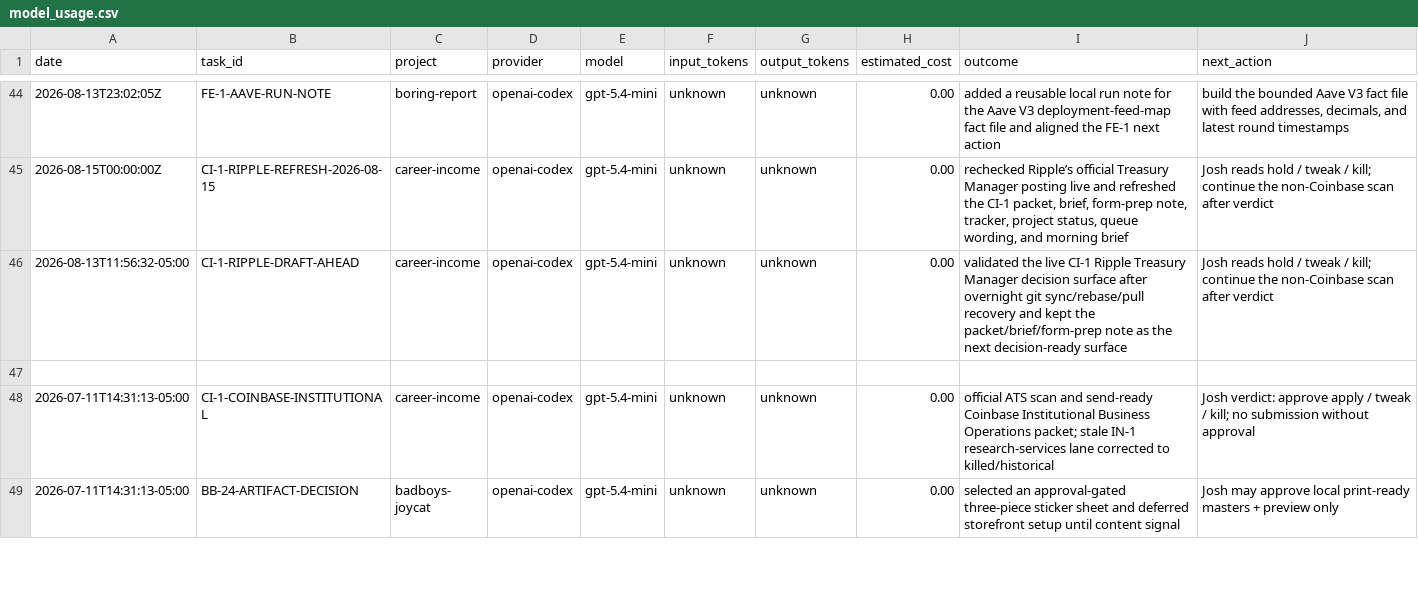
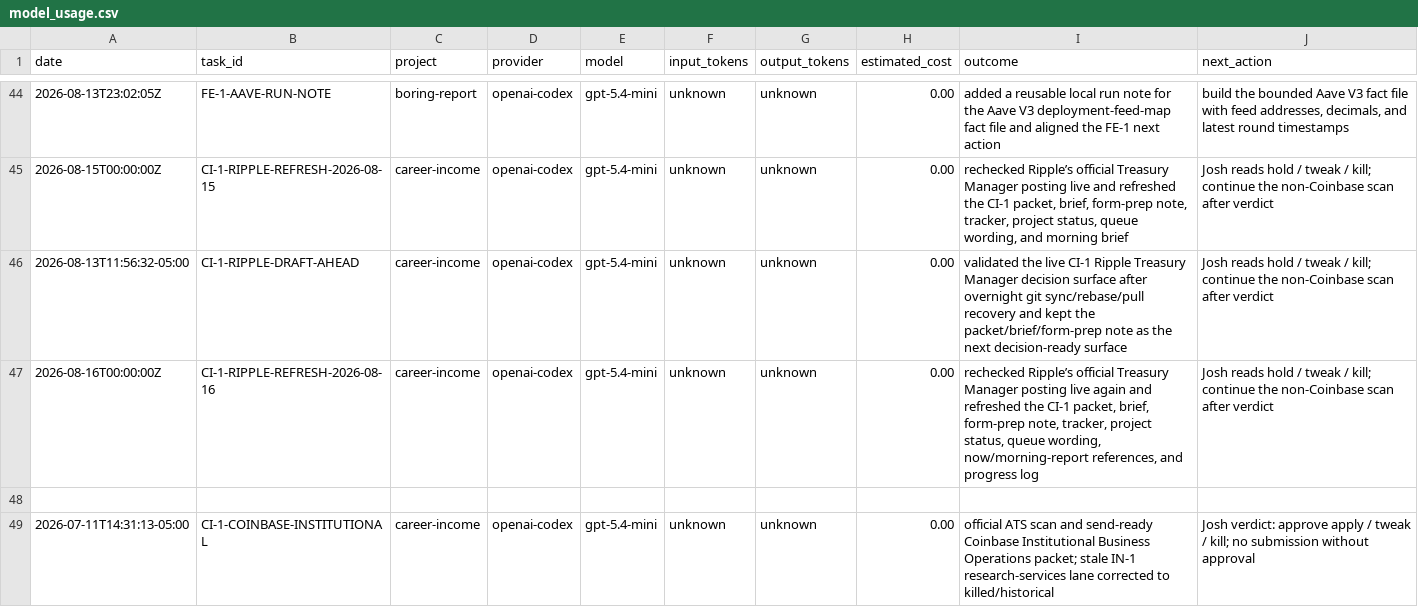
Before and after one commit to jcrypto420/COMMANDER, a CSV file: logs/model_usage.csv, drawn as a sheet; only a part is shown, gaps mark what is left out; the shorter side is filled out with more unchanged rows.

Commit message:
Refresh Ripple CI-1 draft surface

```diff
--- a/logs/model_usage.csv
+++ b/logs/model_usage.csv
@@ -46,2 +46,3 @@ date,task_id,project,provider,model,input_tokens,output_tokens,estimated_cost,ou
 2026-08-13T11:56:32-05:00,CI-1-RIPPLE-DRAFT-AHEAD,career-income,openai-codex,gpt-5.4-mini,unknown,unknown,0.00,"validated the live CI-1 Ripple Treasury Manager decision surface after overnight git sync/rebase/pull recovery and kept the packet/brief/form-prep note as the next decision-ready surface","Josh reads hold / tweak / kill; continue the non-Coinbase scan after verdict"
+2026-08-16T00:00:00Z,CI-1-RIPPLE-REFRESH-2026-08-16,career-income,openai-codex,gpt-5.4-mini,unknown,unknown,0.00,"rechecked Ripple’s official Treasury Manager posting live again and refreshed the CI-1 packet, brief, form-prep note, tracker, project status, queue wording, now/morning-report references, and progress log","Josh reads hold / tweak / kill; continue the non-Coinbase scan after verdict"
 
```
Also changed, not shown: 9 other files.
